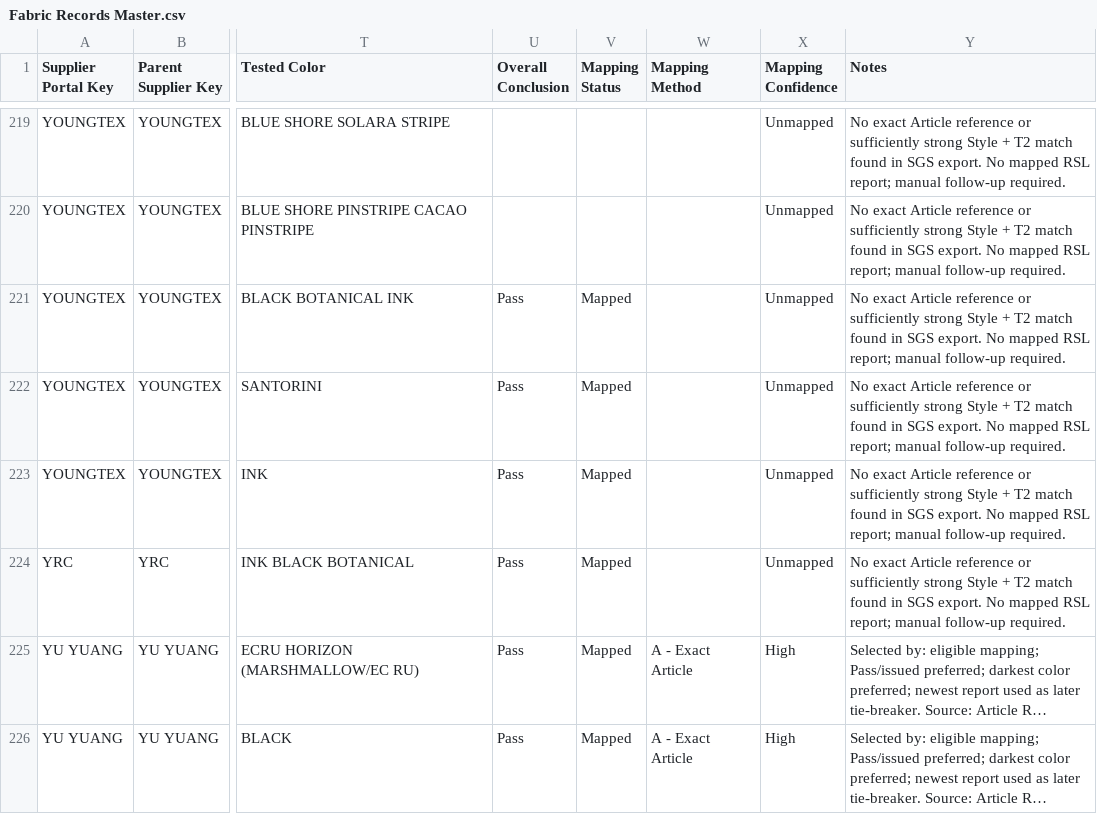
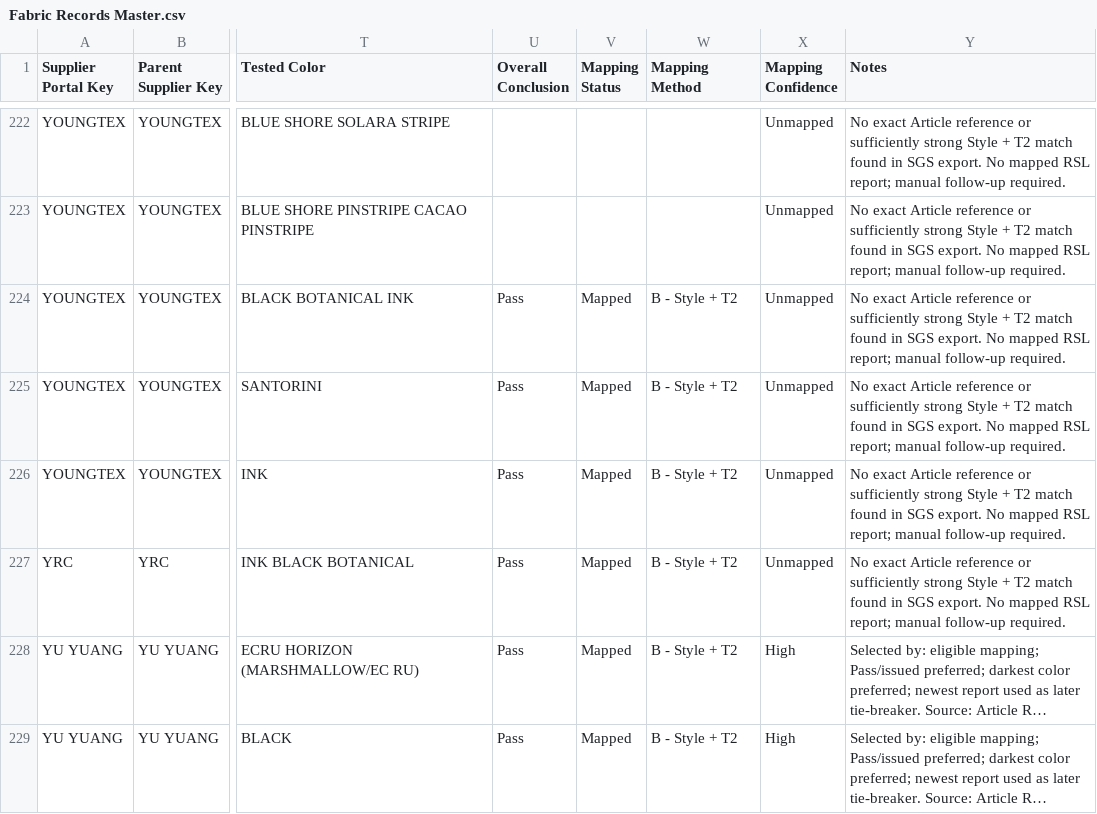
Before and after one commit to chihyang1/vuori-compliance-dashboard, a CSV file: Fabric Records Master.csv, drawn as a sheet; only a part is shown, gaps mark what is left out; long unchanged cells end in …; addresses are those after the commit; the diff covers the shown part only; the diff names each change by its address in the sheet, - before the commit and + after, or states it on an @@ line.

```diff
--- a/Fabric Records Master.csv
+++ b/Fabric Records Master.csv
-W224:W227 (Mapping Method): (empty)
+W224:W227 (Mapping Method): B - Style + T2
-W228:W229 (Mapping Method): A - Exact Article
+W228:W229 (Mapping Method): B - Style + T2
```
Also changed, not shown: 3 added rows and 96 edited cells elsewhere in this file.
